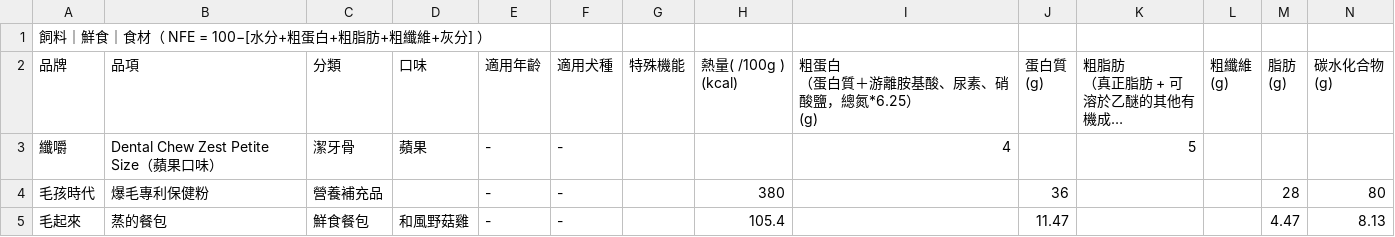
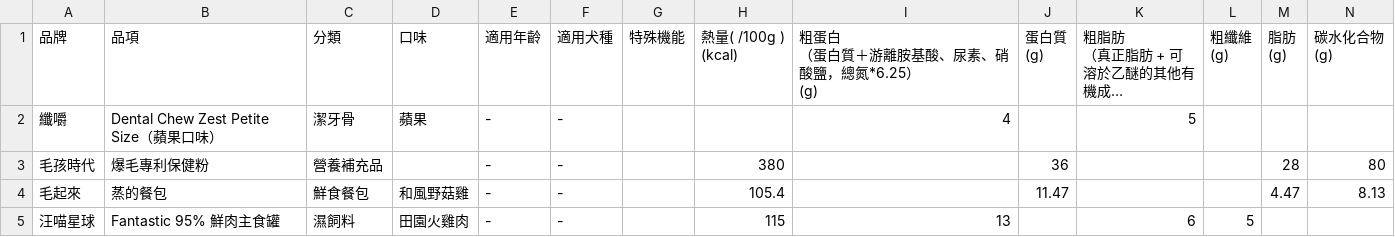
Before and after one commit to paoshu911801/PetNutri-Tracker, a CSV file: Pet_NutriTracker_page/final_nutrition_data.csv, drawn as a sheet; only a part is shown; the shorter side is filled out with more unchanged rows; long unchanged cells end in …; rows hold the shown columns only; the diff names each change by its address in the sheet, - before the commit and + after, or states it on an @@ line.

```diff
--- a/Pet_NutriTracker_page/final_nutrition_data.csv
+++ b/Pet_NutriTracker_page/final_nutrition_data.csv
-row 1: 飼料｜鮮食｜食材（ NFE = 100−[水分+粗蛋白+粗脂肪+粗纖維+灰分] ）
```
Also changed, not shown: 3 other files.
